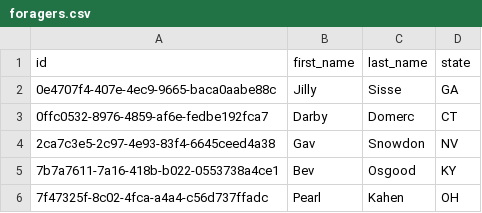
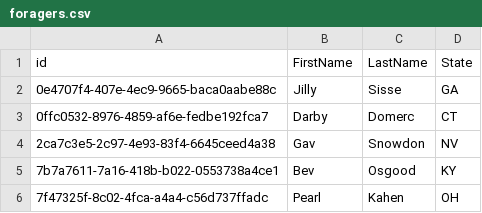
Before and after one commit to omahmoud9/dev10ClassWork, a CSV file: week-04/assessment/sustainable-foraging/data/foragers.csv, drawn as a sheet; only a part is shown.

Commit message:
Assessment04 Foragers

```diff
--- a/week-04/assessment/sustainable-foraging/data/foragers.csv
+++ b/week-04/assessment/sustainable-foraging/data/foragers.csv
@@ -1,2 +1,2 @@
-id,first_name,last_name,state
+id,FirstName,LastName,State
 0e4707f4-407e-4ec9-9665-baca0aabe88c,Jilly,Sisse,GA
```
Also changed, not shown: 7 other files.
